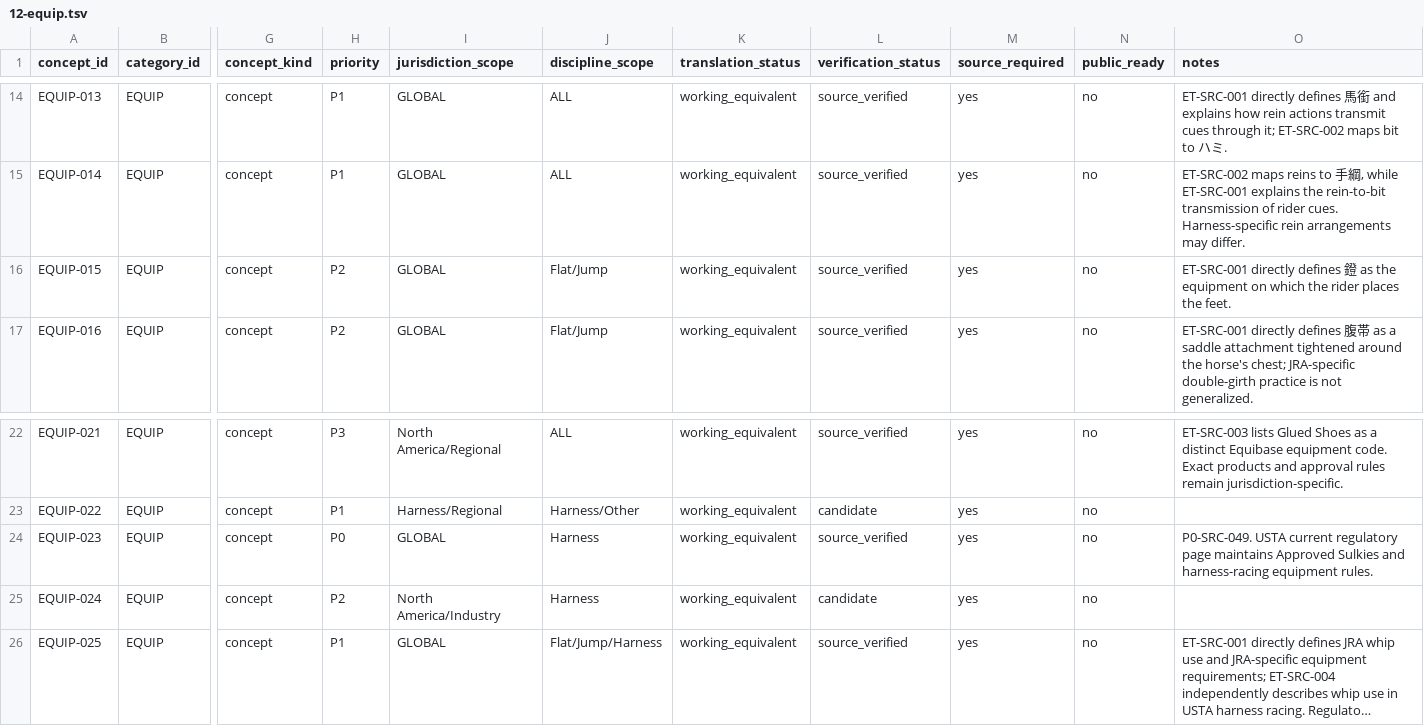
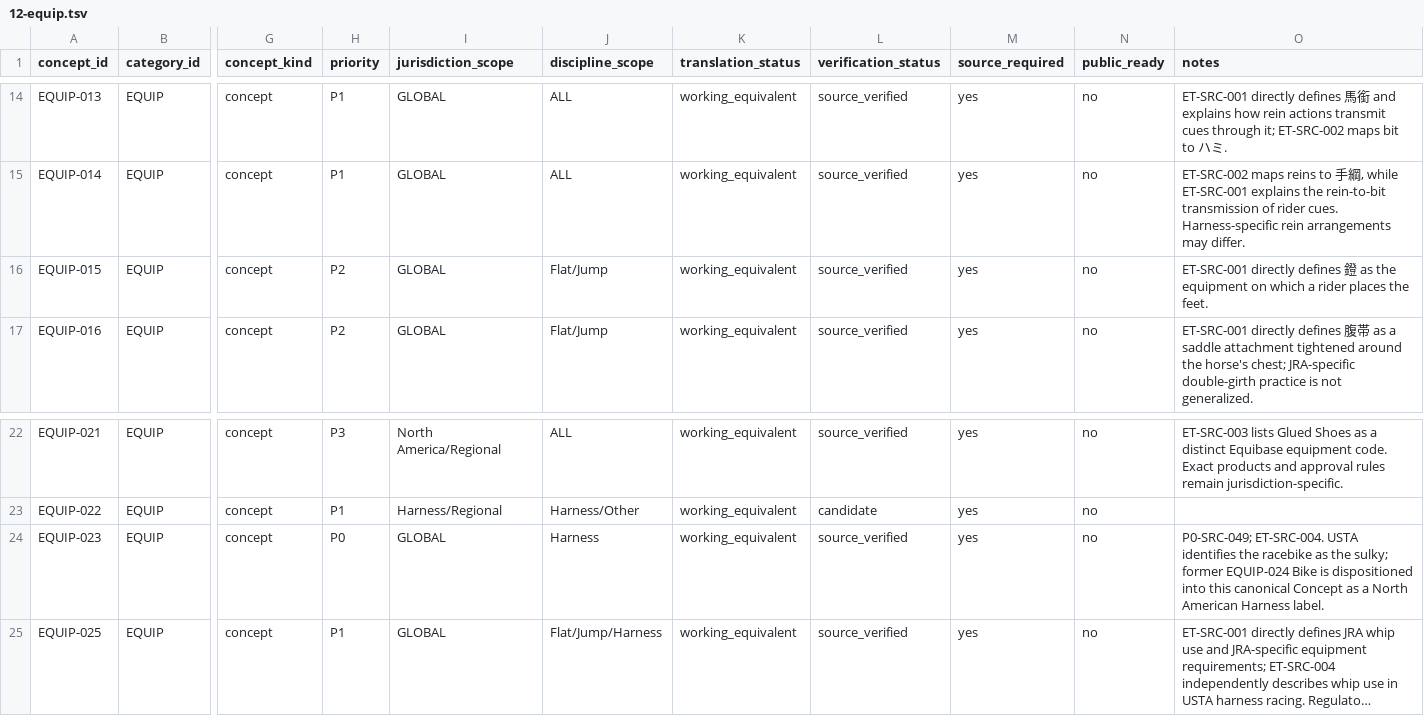
Before and after one commit to badjoke-lab/where-horses-run, a TSV file: data/glossary-master/concepts/12-equip.tsv, drawn as a sheet; only a part is shown, gaps mark what is left out; long unchanged cells end in …; rows hold the shown columns only; the diff names each change by its address in the sheet, - before the commit and + after, or states it on an @@ line.

```diff
--- a/data/glossary-master/concepts/12-equip.tsv
+++ b/data/glossary-master/concepts/12-equip.tsv
-O16 (notes): …on which the rider places…
+O16 (notes): …on which a rider places…
-O24 (notes): P0-SRC-049. USTA current regulatory page maintains Approved Sulkies and harness-racing equipment rules.
+O24 (notes): P0-SRC-049; ET-SRC-004. USTA identifies the racebike as the sulky; former EQUIP-024 Bike is dispositioned into this canonical Concept as a North American Harness label.
-row 25: EQUIP-024 | EQUIP | concept | P2 | North America/Industry | Harness | working_equivalent | candidate | yes | no
```
Also changed, not shown: data/glossary-master/concepts/13-train.tsv, data/glossary-master/concepts/concept-dispositions-v1.tsv, 5 other files.
